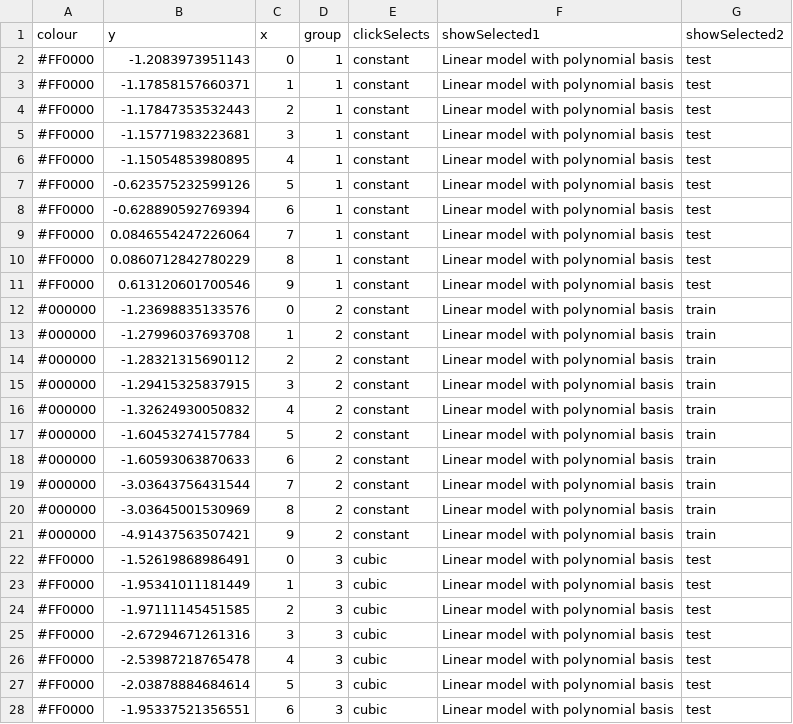
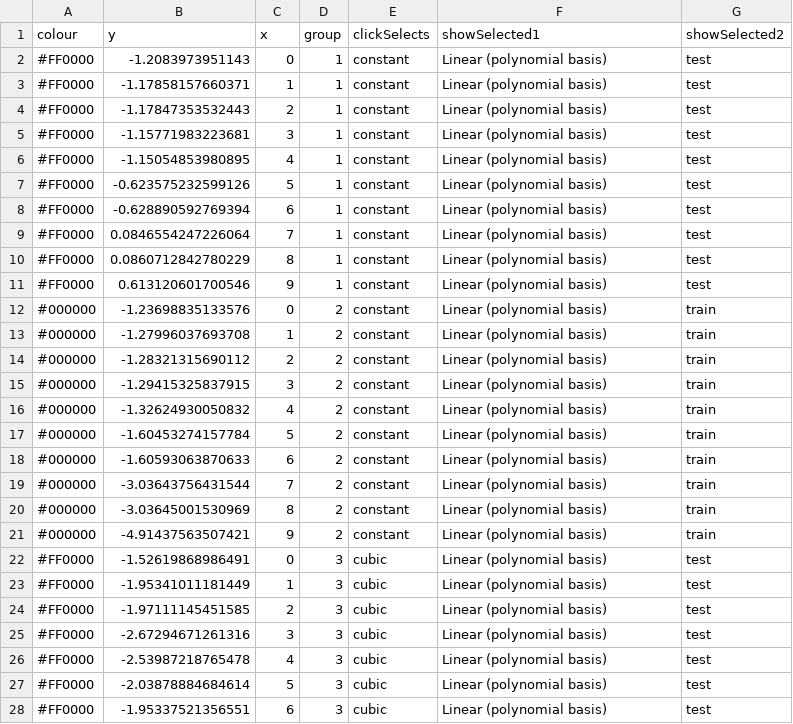
Before and after one commit to tdhock/2025-09-22-degree-neighbors-table, a TSV file: geom2_line_Linear_chunk1.tsv, drawn as a sheet; only a part is shown; the diff covers the shown part only.

```diff
--- a/geom2_line_Linear_chunk1.tsv
+++ b/geom2_line_Linear_chunk1.tsv
@@ -1,28 +1,28 @@
 colour	y	x	group	clickSelects	showSelected1	showSelected2
-#FF0000	-1.2083973951143	0	1	constant	Linear model with polynomial basis	test
-#FF0000	-1.17858157660371	1	1	constant	Linear model with polynomial basis	test
-#FF0000	-1.17847353532443	2	1	constant	Linear model with polynomial basis	test
-#FF0000	-1.15771983223681	3	1	constant	Linear model with polynomial basis	test
-#FF0000	-1.15054853980895	4	1	constant	Linear model with polynomial basis	test
-#FF0000	-0.623575232599126	5	1	constant	Linear model with polynomial basis	test
-#FF0000	-0.628890592769394	6	1	constant	Linear model with polynomial basis	test
-#FF0000	0.0846554247226064	7	1	constant	Linear model with polynomial basis	test
-#FF0000	0.0860712842780229	8	1	constant	Linear model with polynomial basis	test
-#FF0000	0.613120601700546	9	1	constant	Linear model with polynomial basis	test
-#000000	-1.23698835133576	0	2	constant	Linear model with polynomial basis	train
-#000000	-1.27996037693708	1	2	constant	Linear model with polynomial basis	train
-#000000	-1.28321315690112	2	2	constant	Linear model with polynomial basis	train
-#000000	-1.29415325837915	3	2	constant	Linear model with polynomial basis	train
-#000000	-1.32624930050832	4	2	constant	Linear model with polynomial basis	train
-#000000	-1.60453274157784	5	2	constant	Linear model with polynomial basis	train
-#000000	-1.60593063870633	6	2	constant	Linear model with polynomial basis	train
-#000000	-3.03643756431544	7	2	constant	Linear model with polynomial basis	train
-#000000	-3.03645001530969	8	2	constant	Linear model with polynomial basis	train
-#000000	-4.91437563507421	9	2	constant	Linear model with polynomial basis	train
-#FF0000	-1.52619868986491	0	3	cubic	Linear model with polynomial basis	test
-#FF0000	-1.95341011181449	1	3	cubic	Linear model with polynomial basis	test
-#FF0000	-1.97111145451585	2	3	cubic	Linear model with polynomial basis	test
-#FF0000	-2.67294671261316	3	3	cubic	Linear model with polynomial basis	test
-#FF0000	-2.53987218765478	4	3	cubic	Linear model with polynomial basis	test
-#FF0000	-2.03878884684614	5	3	cubic	Linear model with polynomial basis	test
-#FF0000	-1.95337521356551	6	3	cubic	Linear model with polynomial basis	test
+#FF0000	-1.2083973951143	0	1	constant	Linear (polynomial basis)	test
+#FF0000	-1.17858157660371	1	1	constant	Linear (polynomial basis)	test
+#FF0000	-1.17847353532443	2	1	constant	Linear (polynomial basis)	test
+#FF0000	-1.15771983223681	3	1	constant	Linear (polynomial basis)	test
+#FF0000	-1.15054853980895	4	1	constant	Linear (polynomial basis)	test
+#FF0000	-0.623575232599126	5	1	constant	Linear (polynomial basis)	test
+#FF0000	-0.628890592769394	6	1	constant	Linear (polynomial basis)	test
+#FF0000	0.0846554247226064	7	1	constant	Linear (polynomial basis)	test
+#FF0000	0.0860712842780229	8	1	constant	Linear (polynomial basis)	test
+#FF0000	0.613120601700546	9	1	constant	Linear (polynomial basis)	test
+#000000	-1.23698835133576	0	2	constant	Linear (polynomial basis)	train
+#000000	-1.27996037693708	1	2	constant	Linear (polynomial basis)	train
+#000000	-1.28321315690112	2	2	constant	Linear (polynomial basis)	train
+#000000	-1.29415325837915	3	2	constant	Linear (polynomial basis)	train
+#000000	-1.32624930050832	4	2	constant	Linear (polynomial basis)	train
+#000000	-1.60453274157784	5	2	constant	Linear (polynomial basis)	train
+#000000	-1.60593063870633	6	2	constant	Linear (polynomial basis)	train
+#000000	-3.03643756431544	7	2	constant	Linear (polynomial basis)	train
+#000000	-3.03645001530969	8	2	constant	Linear (polynomial basis)	train
+#000000	-4.91437563507421	9	2	constant	Linear (polynomial basis)	train
+#FF0000	-1.52619868986491	0	3	cubic	Linear (polynomial basis)	test
+#FF0000	-1.95341011181449	1	3	cubic	Linear (polynomial basis)	test
+#FF0000	-1.97111145451585	2	3	cubic	Linear (polynomial basis)	test
+#FF0000	-2.67294671261316	3	3	cubic	Linear (polynomial basis)	test
+#FF0000	-2.53987218765478	4	3	cubic	Linear (polynomial basis)	test
+#FF0000	-2.03878884684614	5	3	cubic	Linear (polynomial basis)	test
+#FF0000	-1.95337521356551	6	3	cubic	Linear (polynomial basis)	test
```
Also changed, not shown: 53 edited cells elsewhere in this file, geom3_point_Linear_chunk1.tsv, geom4_labelaligned_Linear_chunk1.tsv, 3 other files.
